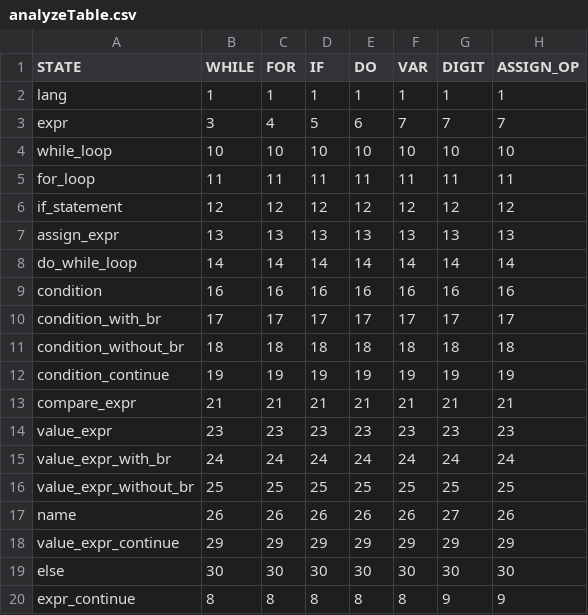
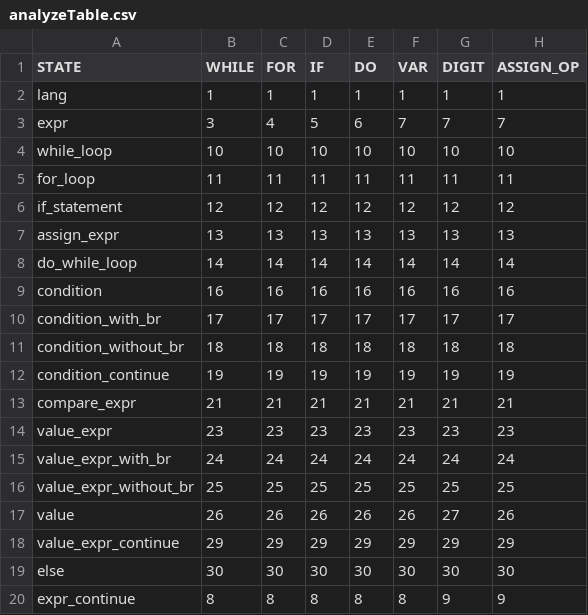
Before and after one commit to tdf4j/tdf4j-example, a CSV file: SPOParser/src/main/resources/analyzeTable.csv, drawn as a sheet; only a part is shown; the diff names each change by its address in the sheet, - before the commit and + after, or states it on an @@ line.

```diff
--- a/SPOParser/src/main/resources/analyzeTable.csv
+++ b/SPOParser/src/main/resources/analyzeTable.csv
-A17 (STATE): name
+A17 (STATE): value
```
Also changed, not shown: SPOParser/src/main/resources/langRules.csv, 4 other files.
